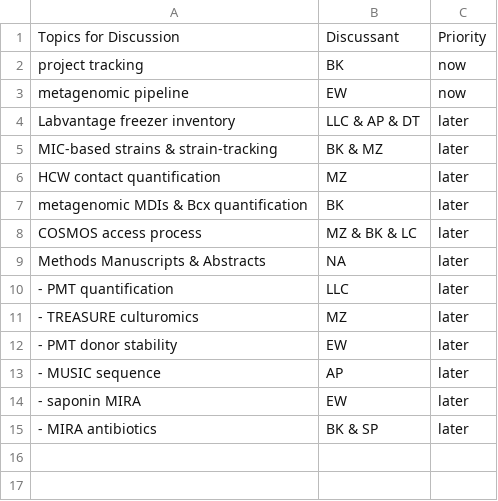
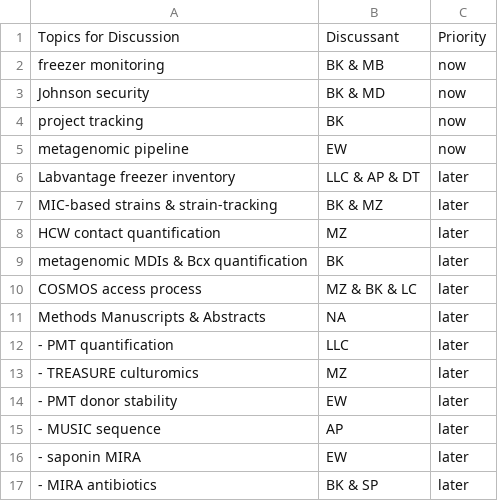
Before and after one commit to bjklab/motionlab-site, a CSV file: discussion_topics/discussion_topics.csv, drawn as a sheet.

```diff
--- a/discussion_topics/discussion_topics.csv
+++ b/discussion_topics/discussion_topics.csv
@@ -1,2 +1,4 @@
 Topics for Discussion,Discussant,Priority
+freezer monitoring,BK & MB,now
+Johnson security,BK & MD,now
 project tracking,BK,now
```
Also changed, not shown: docs/discussion_topics/discussion_topics.csv, 11 other files.
